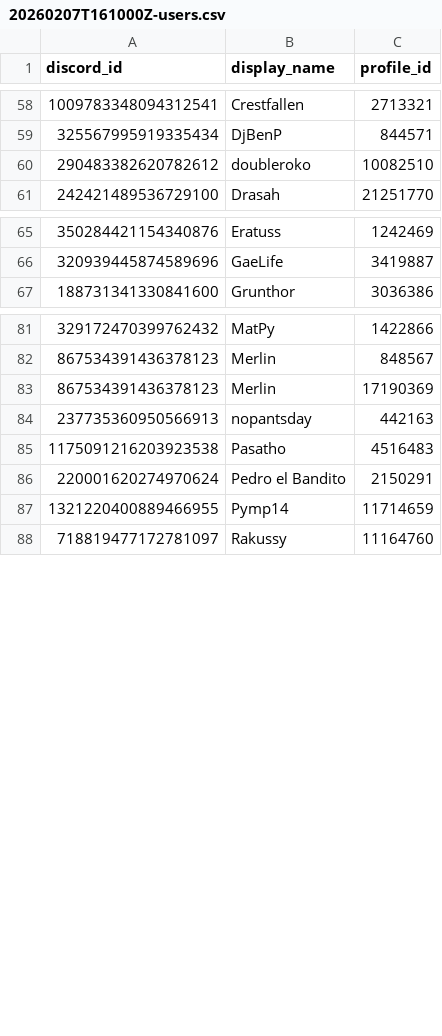
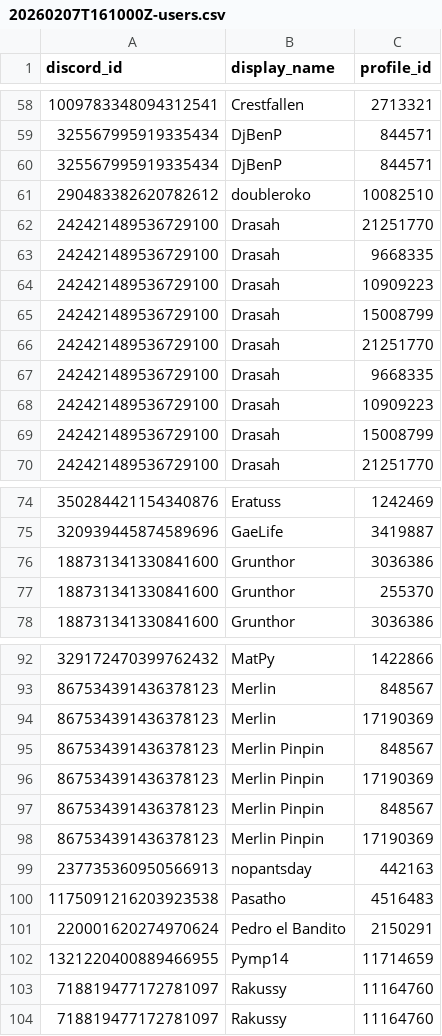
Before and after one commit to merlin-pinpin-org/kingdoms-services, a CSV file: data/core/20260207T161000Z-users.csv, drawn as a sheet; only a part is shown, gaps mark what is left out.

Commit message:
feat(data): store both legacy dumps (associations + matches) in minimal format
Co-authored-by: merlin-pinpin <merlin-pinpin@users.noreply.github.com>

```diff
--- a/data/core/20260207T161000Z-users.csv
+++ b/data/core/20260207T161000Z-users.csv
@@ -59,3 +59,12 @@ discord_id,display_name,profile_id
 325567995919335434,DjBenP,844571
+325567995919335434,DjBenP,844571
 290483382620782612,doubleroko,10082510
+242421489536729100,Drasah,21251770
+242421489536729100,Drasah,9668335
+242421489536729100,Drasah,10909223
+242421489536729100,Drasah,15008799
+242421489536729100,Drasah,21251770
+242421489536729100,Drasah,9668335
+242421489536729100,Drasah,10909223
+242421489536729100,Drasah,15008799
 242421489536729100,Drasah,21251770
@@ -66,2 +75,4 @@ discord_id,display_name,profile_id
 320939445874589696,GaeLife,3419887
+188731341330841600,Grunthor,3036386
+188731341330841600,Grunthor,255370
 188731341330841600,Grunthor,3036386
@@ -83,2 +94,6 @@ discord_id,display_name,profile_id
 867534391436378123,Merlin,17190369
+867534391436378123,Merlin Pinpin,848567
+867534391436378123,Merlin Pinpin,17190369
+867534391436378123,Merlin Pinpin,848567
+867534391436378123,Merlin Pinpin,17190369
 237735360950566913,nopantsday,442163
@@ -87,2 +102,3 @@ discord_id,display_name,profile_id
 1321220400889466955,Pymp14,11714659
+718819477172781097,Rakussy,11164760
 718819477172781097,Rakussy,11164760
```
Also changed, not shown: 4 other files.
